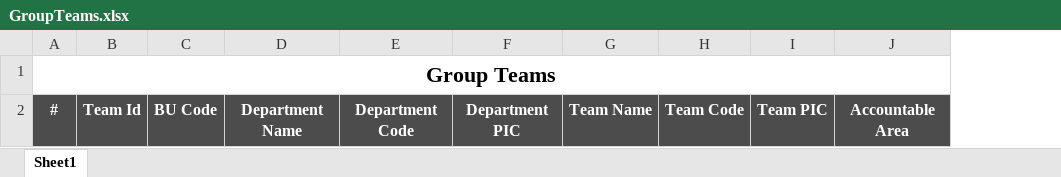
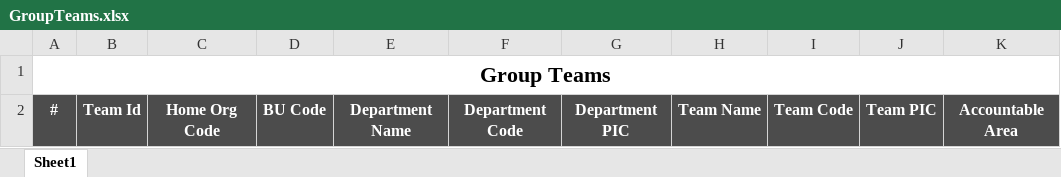
Before and after one commit to starixvn/hrm_Group-HRM, an Excel workbook: HRM.Website/ExcelTemplates/GroupTeams.xlsx, sheet Sheet1, drawn as a sheet; only a part is shown; values as stored, in another font and other column widths than the file's, no borders; the diff names each change by its address in the sheet, - before the commit and + after, or states it on an @@ line.

Commit message:
feat: add column Home Org Code

```diff
--- a/HRM.Website/ExcelTemplates/GroupTeams.xlsx (sheet Sheet1)
+++ b/HRM.Website/ExcelTemplates/GroupTeams.xlsx (sheet Sheet1)
+column C, row 2: Home Org Code
```
Also changed, not shown: 3 other files.
